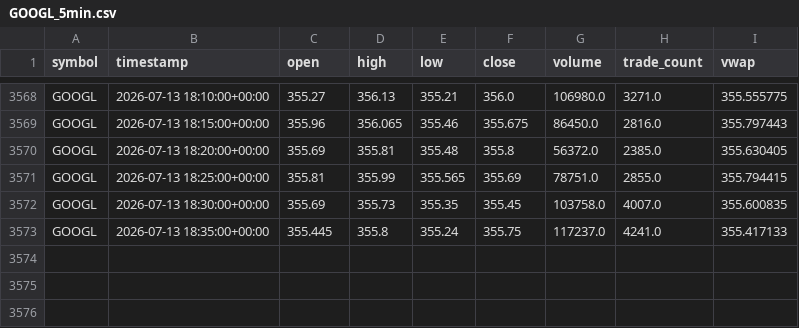
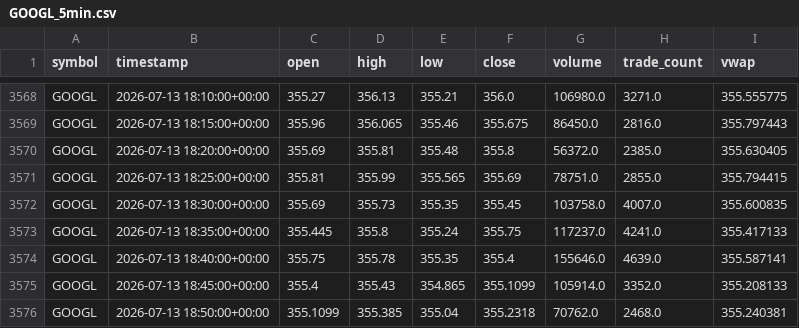
Before and after one commit to reedtrela09/AI-DayTrader, a CSV file: data/raw/GOOGL_5min.csv, drawn as a sheet; only a part is shown, gaps mark what is left out; the diff names each change by its address in the sheet, - before the commit and + after, or states it on an @@ line.

```diff
--- a/data/raw/GOOGL_5min.csv
+++ b/data/raw/GOOGL_5min.csv
+row 3574: GOOGL | 2026-07-13 18:40:00+00:00 | 355.75 | 355.78 | 355.35 | 355.4 | 155646.0 | 4639.0 | 355.587141
+row 3575: GOOGL | 2026-07-13 18:45:00+00:00 | 355.4 | 355.43 | 354.865 | 355.1099 | 105914.0 | 3352.0 | 355.208133
+row 3576: GOOGL | 2026-07-13 18:50:00+00:00 | 355.1099 | 355.385 | 355.04 | 355.2318 | 70762.0 | 2468.0 | 355.240381
```
Also changed, not shown: data/raw/AAPL_5min.csv, data/raw/AMZN_5min.csv, 18 other files.
